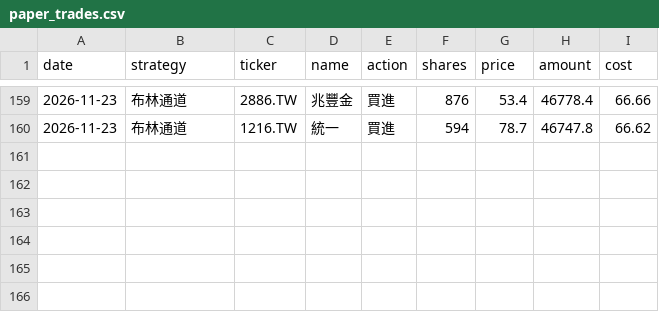
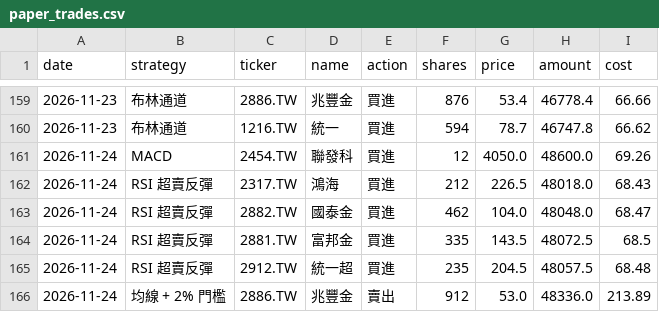
Before and after one commit to brian981226/quant-paper, a CSV file: data/paper_trades.csv, drawn as a sheet; only a part is shown, gaps mark what is left out; the diff names each change by its address in the sheet, - before the commit and + after, or states it on an @@ line.

```diff
--- a/data/paper_trades.csv
+++ b/data/paper_trades.csv
+row 161: 2026-11-24 | MACD | 2454.TW | 聯發科 | 買進 | 12 | 4050.0 | 48600.0 | 69.26
+row 162: 2026-11-24 | RSI 超賣反彈 | 2317.TW | 鴻海 | 買進 | 212 | 226.5 | 48018.0 | 68.43
+row 163: 2026-11-24 | RSI 超賣反彈 | 2882.TW | 國泰金 | 買進 | 462 | 104.0 | 48048.0 | 68.47
+row 164: 2026-11-24 | RSI 超賣反彈 | 2881.TW | 富邦金 | 買進 | 335 | 143.5 | 48072.5 | 68.5
+row 165: 2026-11-24 | RSI 超賣反彈 | 2912.TW | 統一超 | 買進 | 235 | 204.5 | 48057.5 | 68.48
+row 166: 2026-11-24 | 均線 + 2% 門檻 | 2886.TW | 兆豐金 | 賣出 | 912 | 53.0 | 48336.0 | 213.89
```
Also changed, not shown: data/paper_equity.csv, 1 other file.
